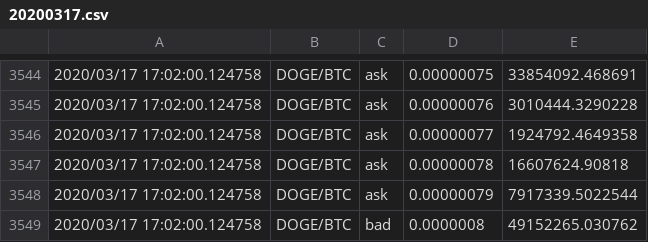
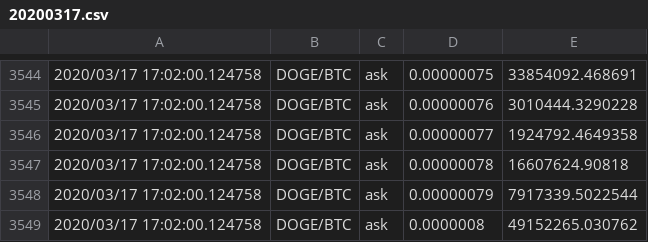
Before and after one commit to olawalejuwonm/UoL, a CSV file: merklerex_end_topic_5/src/20200317.csv, drawn as a sheet; only a part is shown, gaps mark what is left out.

```diff
--- a/merklerex_end_topic_5/src/20200317.csv
+++ b/merklerex_end_topic_5/src/20200317.csv
@@ -3548,2 +3548,2 @@
 2020/03/17 17:02:00.124758,DOGE/BTC,ask,0.00000079,7917339.5022544
-2020/03/17 17:02:00.124758,DOGE/BTC,bad,0.0000008,49152265.030762
+2020/03/17 17:02:00.124758,DOGE/BTC,ask,0.0000008,49152265.030762
```
Also changed, not shown: 4 other files.
